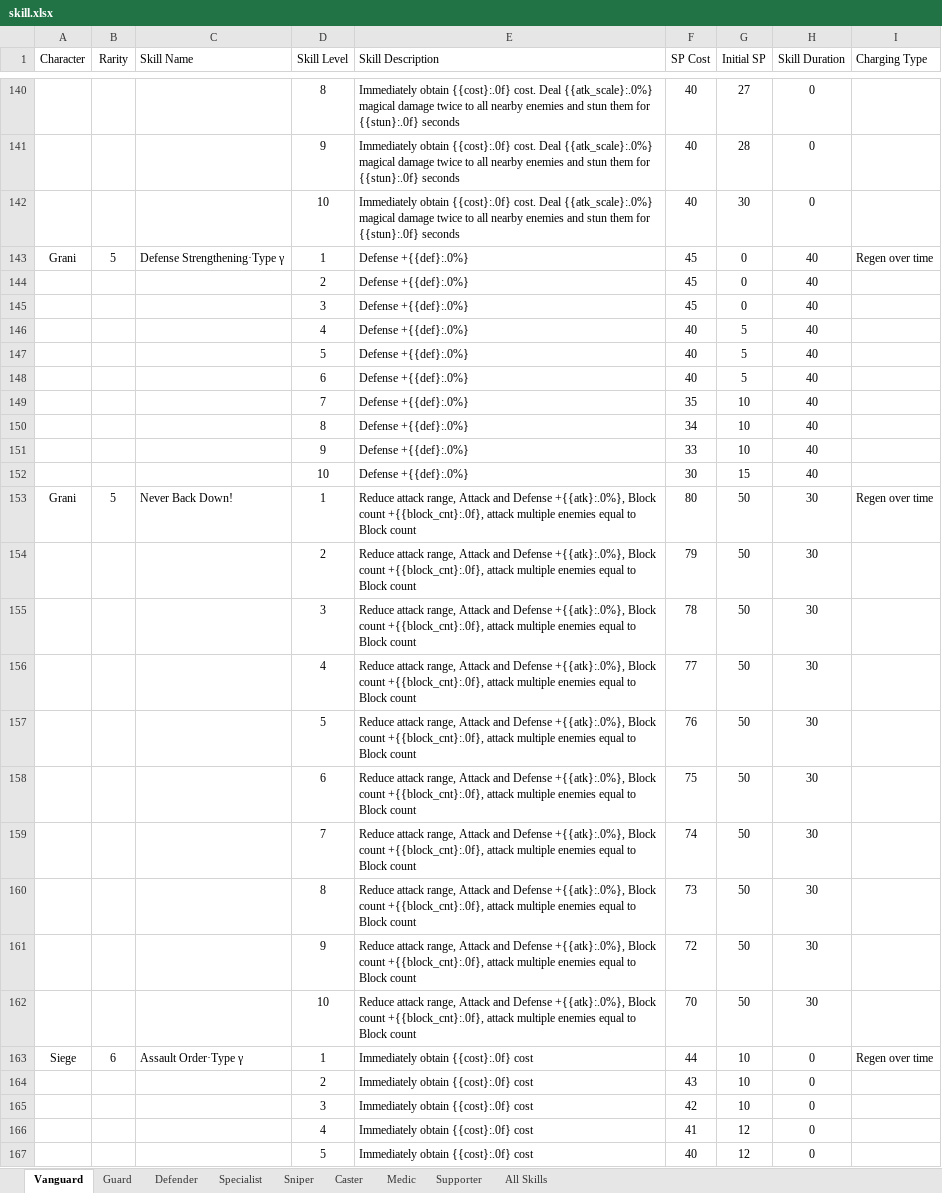
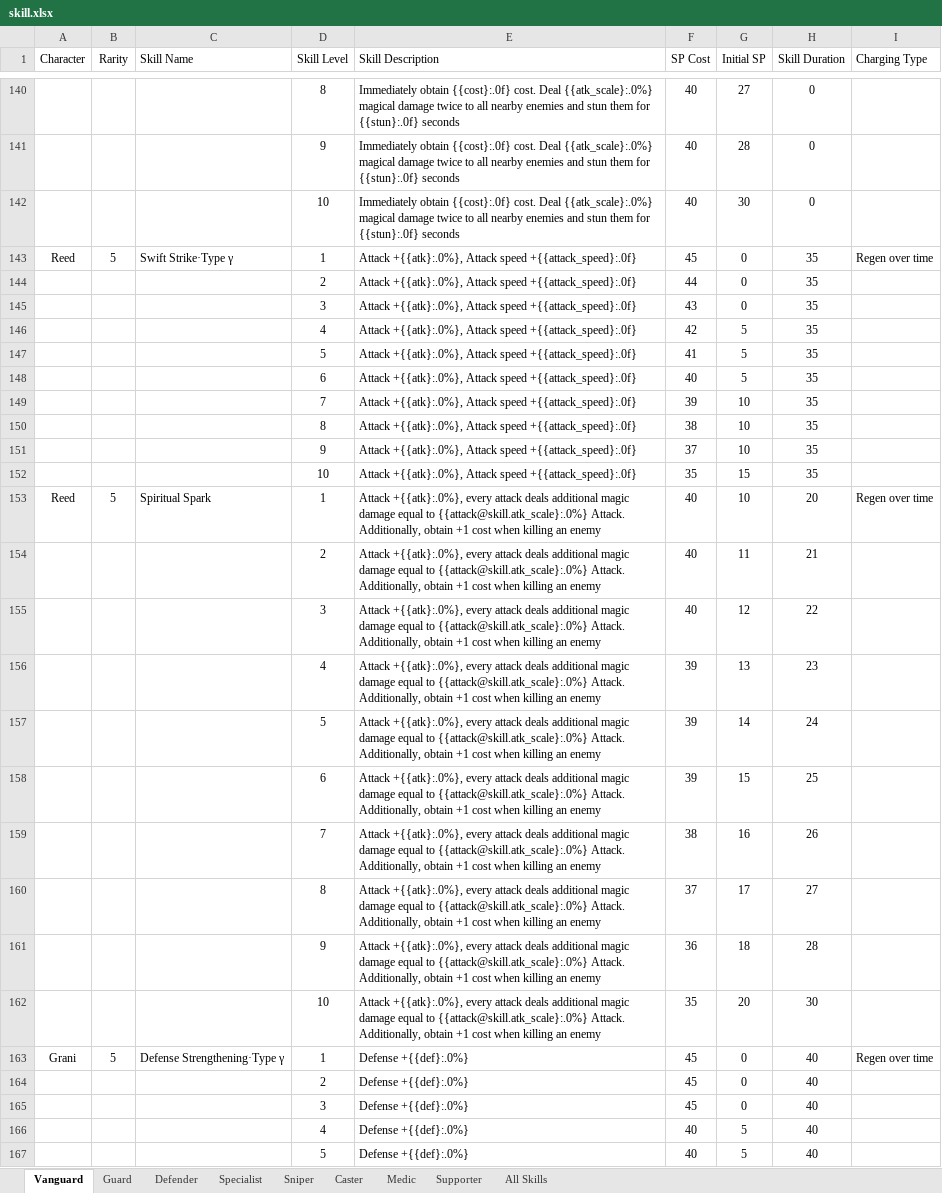
Before and after one commit to Aceship/Arknight-Data-Convert, an Excel workbook: CSV to JSON/skills/from jetroyz/input/skill.xlsx, sheet Vanguard, drawn as a sheet; only a part is shown, gaps mark what is left out; the shorter side is filled out with more unchanged rows; values as stored, in another font and other column widths than the file's, no borders; the diff names each change by its address in the sheet, - before the commit and + after, or states it on an @@ line.

```diff
--- a/CSV to JSON/skills/from jetroyz/input/skill.xlsx (sheet Vanguard)
+++ b/CSV to JSON/skills/from jetroyz/input/skill.xlsx (sheet Vanguard)
+row 143: Reed | 5 | Swift Strike·Type γ | 1 | Attack +{{atk}:.0%}, Attack speed +{{attack_speed}:.0f} | 45 | 0 | 35 | Regen over time
+row 144:  |  |  | 2 | Attack +{{atk}:.0%}, Attack speed +{{attack_speed}:.0f} | 44 | 0 | 35
+row 145:  |  |  | 3 | Attack +{{atk}:.0%}, Attack speed +{{attack_speed}:.0f} | 43 | 0 | 35
+row 146:  |  |  | 4 | Attack +{{atk}:.0%}, Attack speed +{{attack_speed}:.0f} | 42 | 5 | 35
+row 147:  |  |  | 5 | Attack +{{atk}:.0%}, Attack speed +{{attack_speed}:.0f} | 41 | 5 | 35
+row 148:  |  |  | 6 | Attack +{{atk}:.0%}, Attack speed +{{attack_speed}:.0f} | 40 | 5 | 35
+row 149:  |  |  | 7 | Attack +{{atk}:.0%}, Attack speed +{{attack_speed}:.0f} | 39 | 10 | 35
+row 150:  |  |  | 8 | Attack +{{atk}:.0%}, Attack speed +{{attack_speed}:.0f} | 38 | 10 | 35
+row 151:  |  |  | 9 | Attack +{{atk}:.0%}, Attack speed +{{attack_speed}:.0f} | 37 | 10 | 35
+row 152:  |  |  | 10 | Attack +{{atk}:.0%}, Attack speed +{{attack_speed}:.0f} | 35 | 15 | 35
+row 153: Reed | 5 | Spiritual Spark | 1 | Attack +{{atk}:.0%}, every attack deals additional magic damage equal to {{attack@skill.atk_scale}:.0%} Attack. Additionally, obtain +1 cost when killing an enemy | 40 | 10 | 20 | Regen over time
+row 154:  |  |  | 2 | Attack +{{atk}:.0%}, every attack deals additional magic damage equal to {{attack@skill.atk_scale}:.0%} Attack. Additionally, obtain +1 cost when killing an enemy | 40 | 11 | 21
+row 155:  |  |  | 3 | Attack +{{atk}:.0%}, every attack deals additional magic damage equal to {{attack@skill.atk_scale}:.0%} Attack. Additionally, obtain +1 cost when killing an enemy | 40 | 12 | 22
+row 156:  |  |  | 4 | Attack +{{atk}:.0%}, every attack deals additional magic damage equal to {{attack@skill.atk_scale}:.0%} Attack. Additionally, obtain +1 cost when killing an enemy | 39 | 13 | 23
+row 157:  |  |  | 5 | Attack +{{atk}:.0%}, every attack deals additional magic damage equal to {{attack@skill.atk_scale}:.0%} Attack. Additionally, obtain +1 cost when killing an enemy | 39 | 14 | 24
+row 158:  |  |  | 6 | Attack +{{atk}:.0%}, every attack deals additional magic damage equal to {{attack@skill.atk_scale}:.0%} Attack. Additionally, obtain +1 cost when killing an enemy | 39 | 15 | 25
+row 159:  |  |  | 7 | Attack +{{atk}:.0%}, every attack deals additional magic damage equal to {{attack@skill.atk_scale}:.0%} Attack. Additionally, obtain +1 cost when killing an enemy | 38 | 16 | 26
+row 160:  |  |  | 8 | Attack +{{atk}:.0%}, every attack deals additional magic damage equal to {{attack@skill.atk_scale}:.0%} Attack. Additionally, obtain +1 cost when killing an enemy | 37 | 17 | 27
+row 161:  |  |  | 9 | Attack +{{atk}:.0%}, every attack deals additional magic damage equal to {{attack@skill.atk_scale}:.0%} Attack. Additionally, obtain +1 cost when killing an enemy | 36 | 18 | 28
+row 162:  |  |  | 10 | Attack +{{atk}:.0%}, every attack deals additional magic damage equal to {{attack@skill.atk_scale}:.0%} Attack. Additionally, obtain +1 cost when killing an enemy | 35 | 20 | 30
```
Also changed, not shown: sheet All Skills, sheet Guard, CSV to JSON/talent/jetroyz ver/input/Arknights Talents.xlsx, 37 other files.
